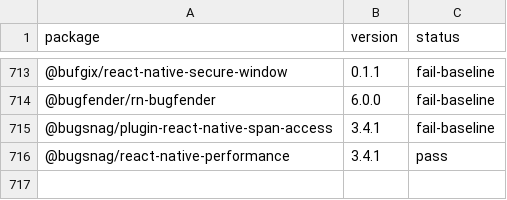
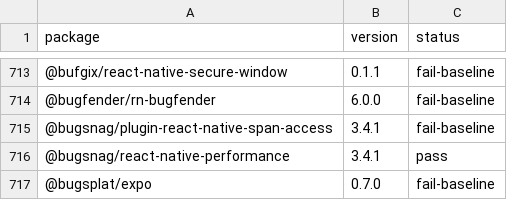
Before and after one commit to gabrieldonadel/agp-new-dsl, a CSV file: results.csv, drawn as a sheet; only a part is shown, gaps mark what is left out; the diff names each change by its address in the sheet, - before the commit and + after, or states it on an @@ line.

Commit message:
test(@bugsplat/expo): fail-baseline

```diff
--- a/results.csv
+++ b/results.csv
+row 717: @bugsplat/expo | 0.7.0 | fail-baseline
```
Also changed, not shown: 1 other file.
